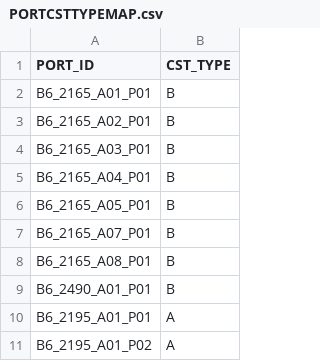
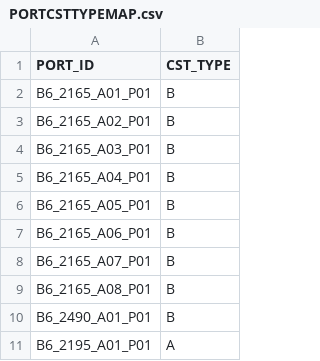
Before and after one commit to AK0-Leopard/OverheadHoistBuffer_ASE_K24, a CSV file: OverheadHoistBuffer_ASE_K24/BCWinForm/Config/ASE_K24/CSV/PORTCSTTYPEMAP.csv, drawn as a sheet; only a part is shown; the shorter side is filled out with more unchanged rows; the diff covers the shown part only.

```diff
--- a/OverheadHoistBuffer_ASE_K24/BCWinForm/Config/ASE_K24/CSV/PORTCSTTYPEMAP.csv
+++ b/OverheadHoistBuffer_ASE_K24/BCWinForm/Config/ASE_K24/CSV/PORTCSTTYPEMAP.csv
@@ -6,2 +6,3 @@ B6_2165_A04_P01,B
 B6_2165_A05_P01,B
+B6_2165_A06_P01,B
 B6_2165_A07_P01,B
```
Also changed, not shown: 33 added rows elsewhere in this file, OverheadHoistBuffer_ASE_K24/BCWinForm/Config/ASE_K24/CSV/ALARMMAP.csv, OverheadHoistBuffer_ASE_K24/BCWinForm/Config/ASE_K24/CSV/BLOCKTRACKMAP.csv, 26 other files.
